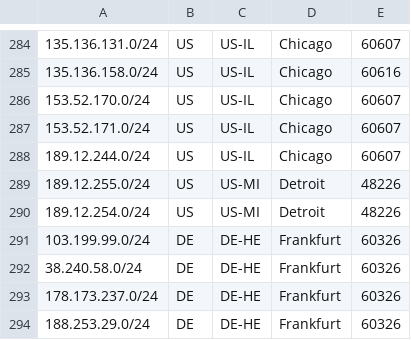
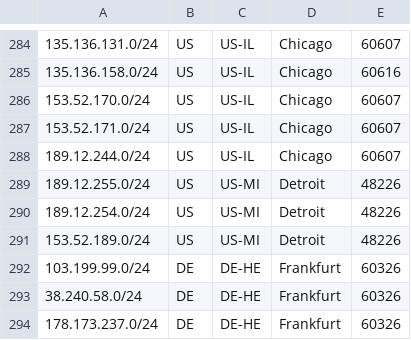
Before and after one commit to as931/geolocation, a CSV file: geofeed.csv, drawn as a sheet; only a part is shown, gaps mark what is left out; the shorter side is filled out with more unchanged rows; the diff names each change by its address in the sheet, - before the commit and + after, or states it on an @@ line.

Commit message:
Add Detroit geofeed prefix 153.52.189.0/24

```diff
--- a/geofeed.csv
+++ b/geofeed.csv
+row 291: 153.52.189.0/24 | US | US-MI | Detroit | 48226
```
